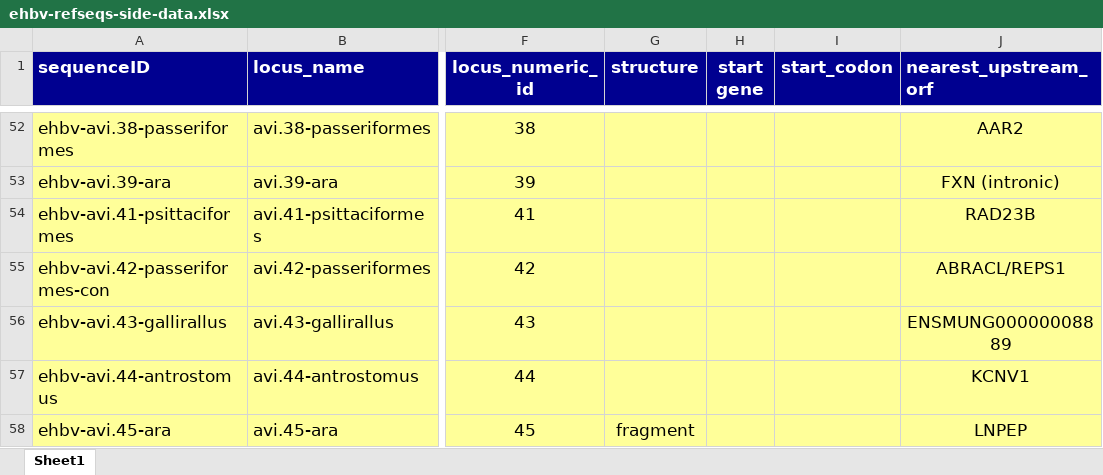
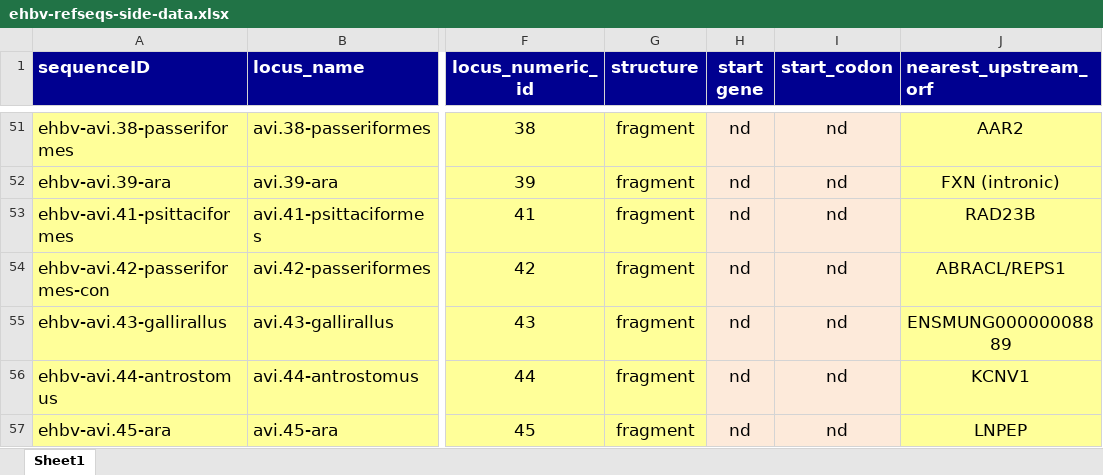
Before and after one commit to giffordlabcvr/Hepadnaviridae-GLUE, an Excel workbook: tabular/eve/ehbv-refseqs-side-data.xlsx, sheet Sheet1, drawn as a sheet; only a part is shown, gaps mark what is left out; values as stored, in another font and other column widths than the file's, no borders; addresses are those after the commit; the diff covers the shown part only; the diff names each change by its address in the sheet, - before the commit and + after, or states it on an @@ line.

```diff
--- a/tabular/eve/ehbv-refseqs-side-data.xlsx (sheet Sheet1)
+++ b/tabular/eve/ehbv-refseqs-side-data.xlsx (sheet Sheet1)
-G51:G56 (structure): (empty)
+G51:G56 (structure): fragment
-H51:H57 (start gene): (empty)
+H51:H57 (start gene): nd
-H51:I57 fill: #FFFF99
+H51:I57 fill: #FDEADA
-I51:I57 (start_codon): (empty)
+I51:I57 (start_codon): nd
```
Also changed, not shown: 2 removed rows, 98 edited cells and cell formats elsewhere in this sheet, 4 other files.
